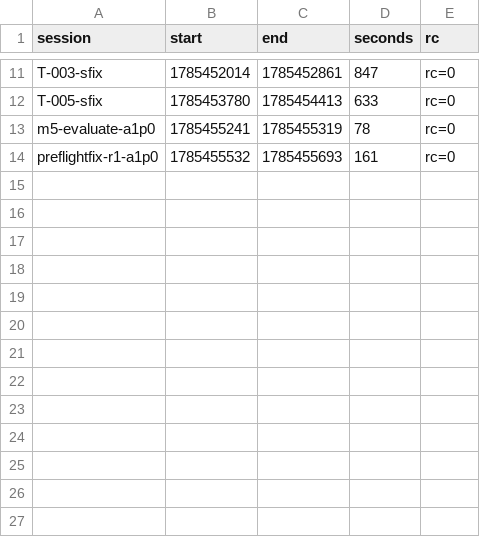
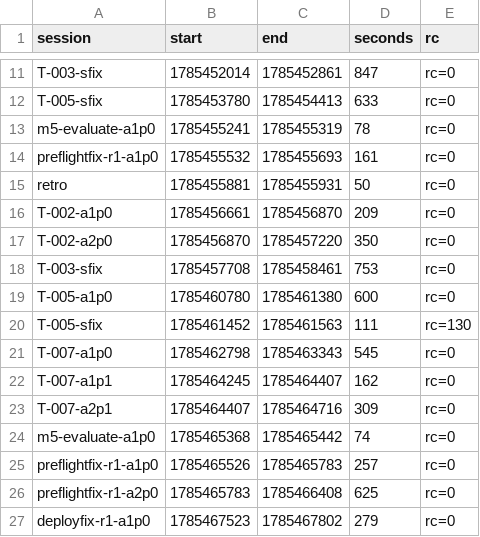
Before and after one commit to adnan-drina/coolstore-cart-service-v10, a CSV file: migration/retro-metrics.csv, drawn as a sheet; only a part is shown, gaps mark what is left out; the diff names each change by its address in the sheet, - before the commit and + after, or states it on an @@ line.

```diff
--- a/migration/retro-metrics.csv
+++ b/migration/retro-metrics.csv
+row 15: retro | 1785455881 | 1785455931 | 50 | rc=0
+row 16: T-002-a1p0 | 1785456661 | 1785456870 | 209 | rc=0
+row 17: T-002-a2p0 | 1785456870 | 1785457220 | 350 | rc=0
+row 18: T-003-sfix | 1785457708 | 1785458461 | 753 | rc=0
+row 19: T-005-a1p0 | 1785460780 | 1785461380 | 600 | rc=0
+row 20: T-005-sfix | 1785461452 | 1785461563 | 111 | rc=130
+row 21: T-007-a1p0 | 1785462798 | 1785463343 | 545 | rc=0
+row 22: T-007-a1p1 | 1785464245 | 1785464407 | 162 | rc=0
+row 23: T-007-a2p1 | 1785464407 | 1785464716 | 309 | rc=0
+row 24: m5-evaluate-a1p0 | 1785465368 | 1785465442 | 74 | rc=0
+row 25: preflightfix-r1-a1p0 | 1785465526 | 1785465783 | 257 | rc=0
+row 26: preflightfix-r1-a2p0 | 1785465783 | 1785466408 | 625 | rc=0
+row 27: deployfix-r1-a1p0 | 1785467523 | 1785467802 | 279 | rc=0
```
Also changed, not shown: migration/retro-events.csv, 1 other file.
